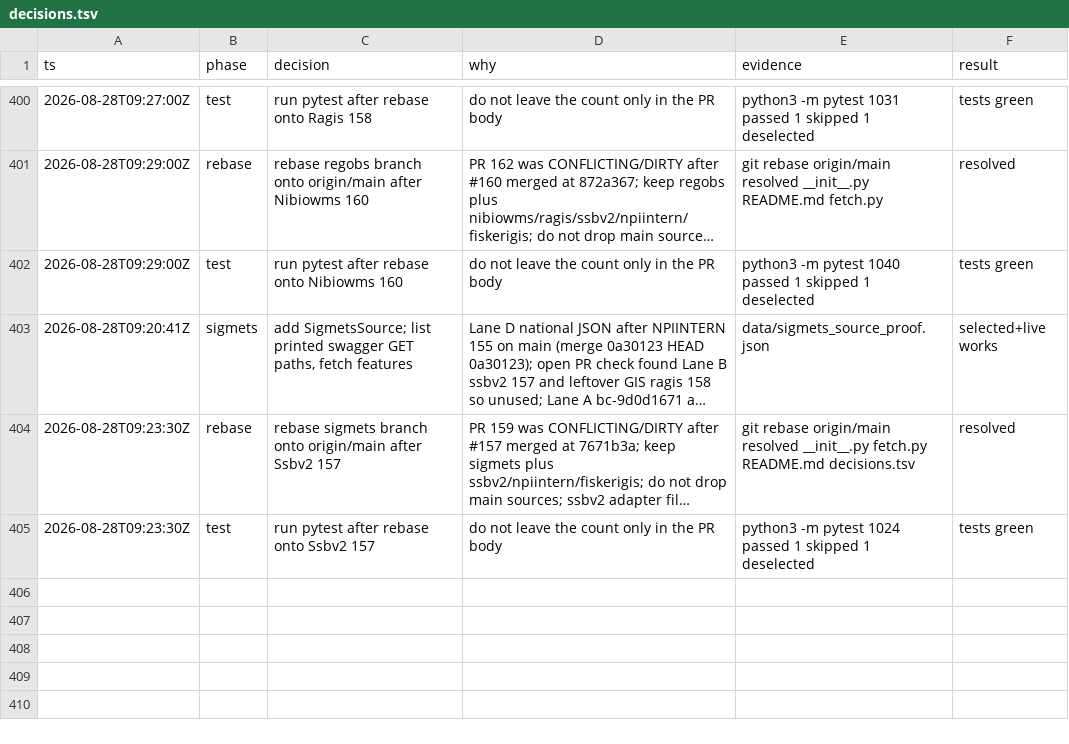
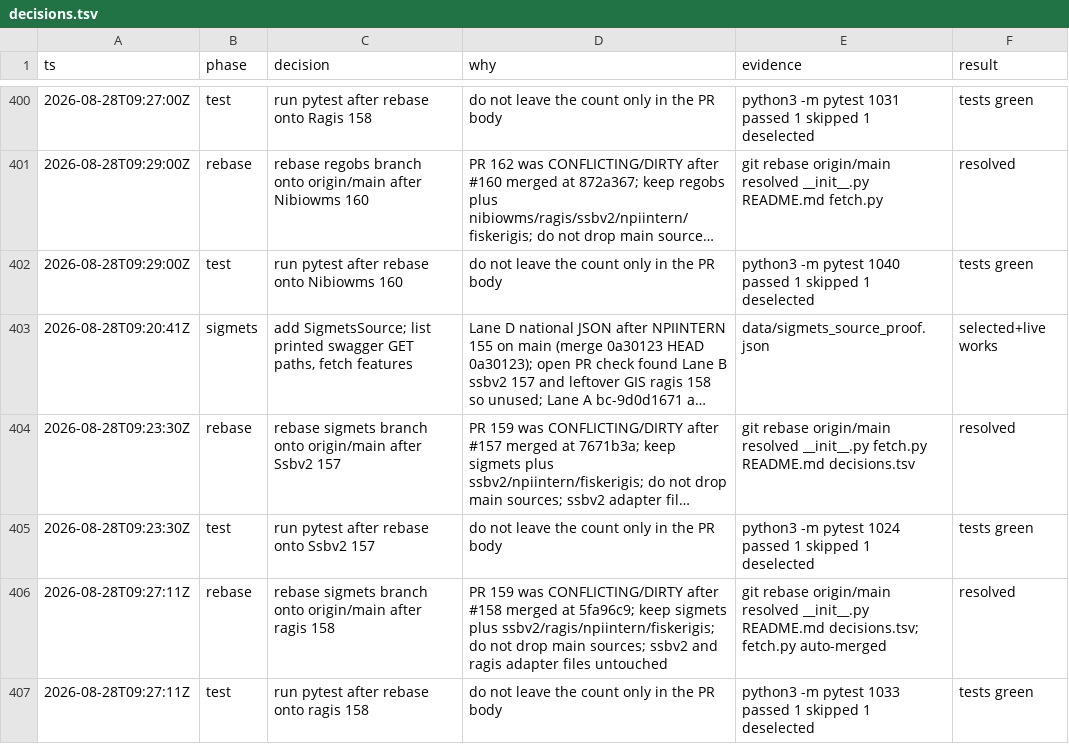
Before and after one commit to Solvelangseth/public-data-agent, a TSV file: decisions.tsv, drawn as a sheet; only a part is shown, gaps mark what is left out; long unchanged cells end in ….

```diff
--- a/decisions.tsv
+++ b/decisions.tsv
@@ -405 +405,3 @@ ts	phase	decision	why	evidence	result
 2026-08-28T09:23:30Z	test	run pytest after rebase onto Ssbv2 157	do not leave the count only in the PR body	python3 -m pytest 1024 passed 1 skipped 1 deselected	tests green
+2026-08-28T09:27:11Z	rebase	rebase sigmets branch onto origin/main after ragis 158	PR 159 was CONFLICTING/DIRTY after #158 merged at 5fa96c9; keep sigmets plus ssbv2/ragis/npiintern/fiskerigis; do not drop main sources; ssbv2 and ragis adapter files untouched	git rebase origin/main resolved __init__.py README.md decisions.tsv; fetch.py auto-merged	resolved
+2026-08-28T09:27:11Z	test	run pytest after rebase onto ragis 158	do not leave the count only in the PR body	python3 -m pytest 1033 passed 1 skipped 1 deselected	tests green
```
